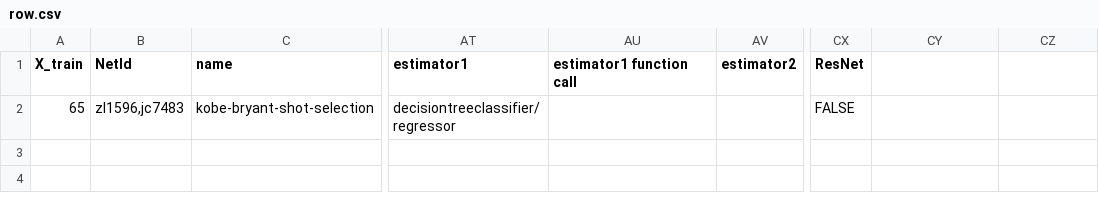
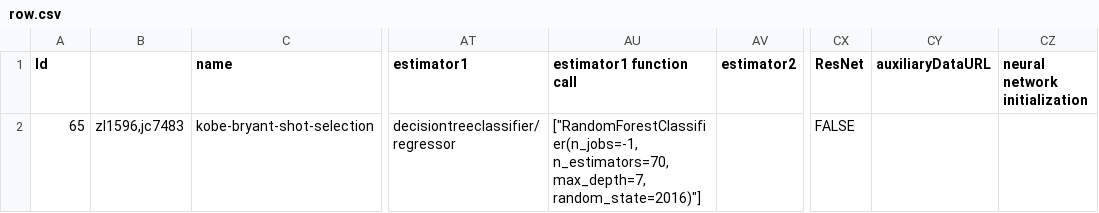
Before and after one commit to OsbornC/jc7483_zl1596, a CSV file: kobe-bryant-shot-selection/submission/row.csv, drawn as a sheet; only a part is shown, gaps mark what is left out; the diff names each change by its address in the sheet, - before the commit and + after, or states it on an @@ line.

Commit message:
update for W4
added data augmentation for kobe shot selection competition

```diff
--- a/kobe-bryant-shot-selection/submission/row.csv
+++ b/kobe-bryant-shot-selection/submission/row.csv
-A1: X_train
+A1: Id
-B1: NetId
+B1: (empty)
-CY1: (empty)
+CY1: auxiliaryDataURL
-CZ1: (empty)
+CZ1: neural network initialization
-AU2 (estimator1 function call): (empty)
+AU2 (estimator1 function call): ["RandomForestClassifier(n_jobs=-1, n_estimators=70, max_depth=7, random_state=2016)"]
```
Also changed, not shown: ghouls-goblins-and-ghosts-boo/submission/row.csv, 4 other files.
